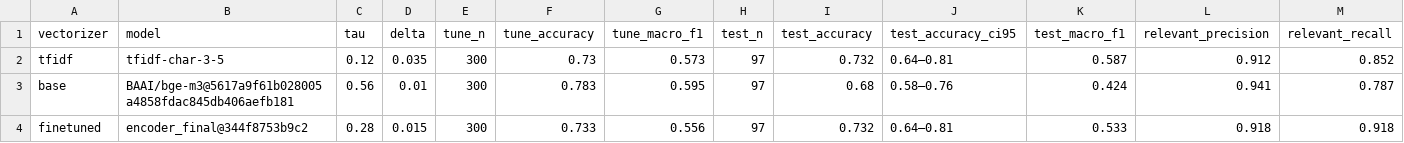
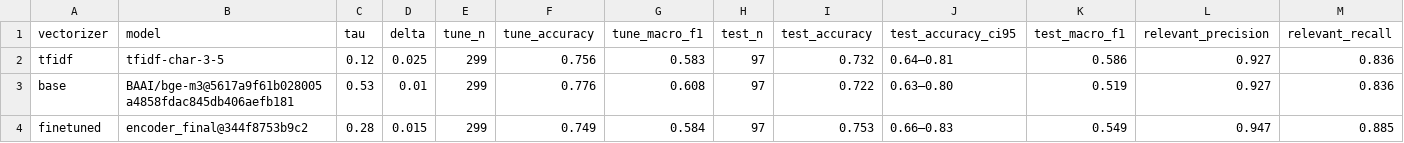
Before and after one commit to giulianagalassi83-a11y/Supermarket_Project, a CSV file: data/similarity/results/classification.csv, drawn as a sheet.

Commit message:
Fix misclassified product types (quail eggs, still water, Greek yogurt and more)
A scan of the cheapest and dearest products of every type found wrong members
that set the cheapest price or moved the median. Fixed in the taxonomy and with
one keyword rule, then rebuilt classification, matches and the normalized data.

- 29 new short negative anchors (quail eggs, tuna pate, tuna in tomato, rice
  cakes, María biscuits, pastries, breadcrumbs, hair oil, poultry seasoning,
  carcasses, fermented milk, coffee drinks, cheese portions, ...).
- Descriptions: yogur_griego / yogur_natural, tomate_triturado (troceado).
- KEYWORD_RULES in config: inside agua_sin_gas / agua_con_gas the name decides
  (con gas, soda, Vichy, Perrier...). TF-IDF could not tell them apart: 207 of
  315 "sparkling" waters were still water.

Before -> after: agua_con_gas median 1.01 -> 1.62 EUR/L (n 315 -> 108);
cheapest hen egg no longer a quail egg in 5 chains; cheapest default basket
+0.9 to +1.5 EUR in 5 chains. Hand-label accuracy unchanged (.732).
Matches 3,523 -> 3,577.

```diff
--- a/data/similarity/results/classification.csv
+++ b/data/similarity/results/classification.csv
@@ -1,4 +1,4 @@
 vectorizer,model,tau,delta,tune_n,tune_accuracy,tune_macro_f1,test_n,test_accuracy,test_accuracy_ci95,test_macro_f1,relevant_precision,relevant_recall
-tfidf,tfidf-char-3-5,0.12,0.035,300,0.73,0.573,97,0.732,0.64–0.81,0.587,0.912,0.852
-base,BAAI/bge-m3@5617a9f61b028005a4858fdac845db406aefb181,0.56,0.01,300,0.783,0.595,97,0.68,0.58–0.76,0.424,0.941,0.787
-finetuned,encoder_final@344f8753b9c2,0.28,0.015,300,0.733,0.556,97,0.732,0.64–0.81,0.533,0.918,0.918
+tfidf,tfidf-char-3-5,0.12,0.025,299,0.756,0.583,97,0.732,0.64–0.81,0.586,0.927,0.836
+base,BAAI/bge-m3@5617a9f61b028005a4858fdac845db406aefb181,0.53,0.01,299,0.776,0.608,97,0.722,0.63–0.80,0.519,0.927,0.836
+finetuned,encoder_final@344f8753b9c2,0.28,0.015,299,0.749,0.584,97,0.753,0.66–0.83,0.549,0.947,0.885
```
Also changed, not shown: data/similarity/canonical_products.csv, data/similarity/matches.csv, 9 other files.
